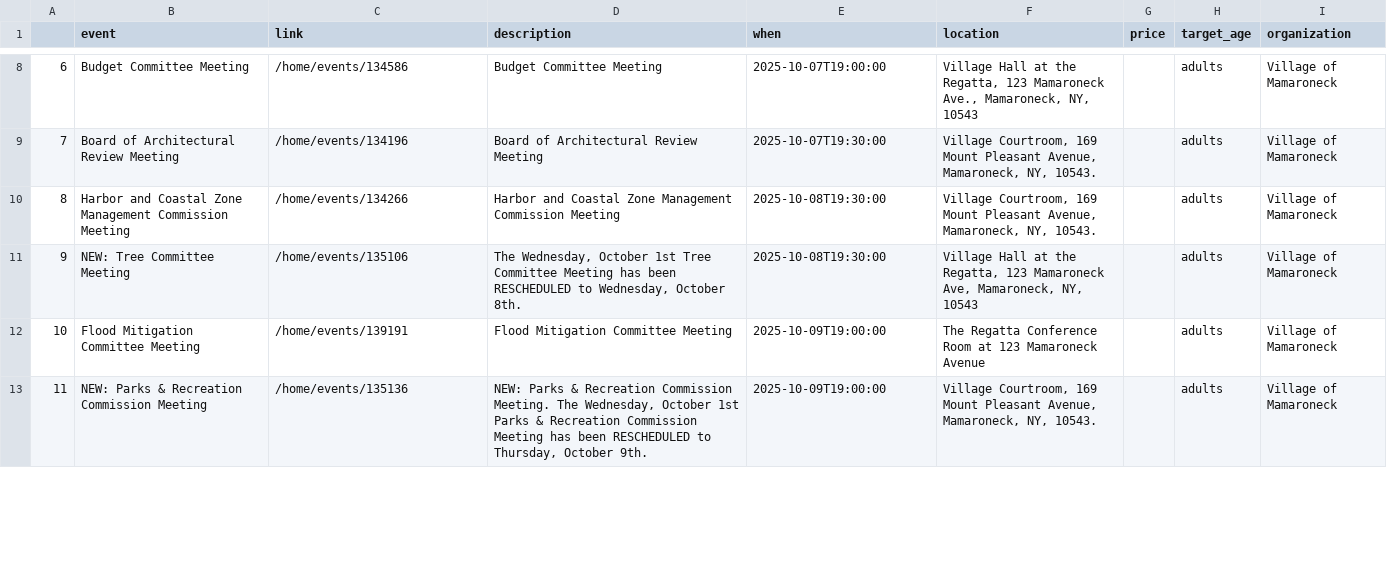
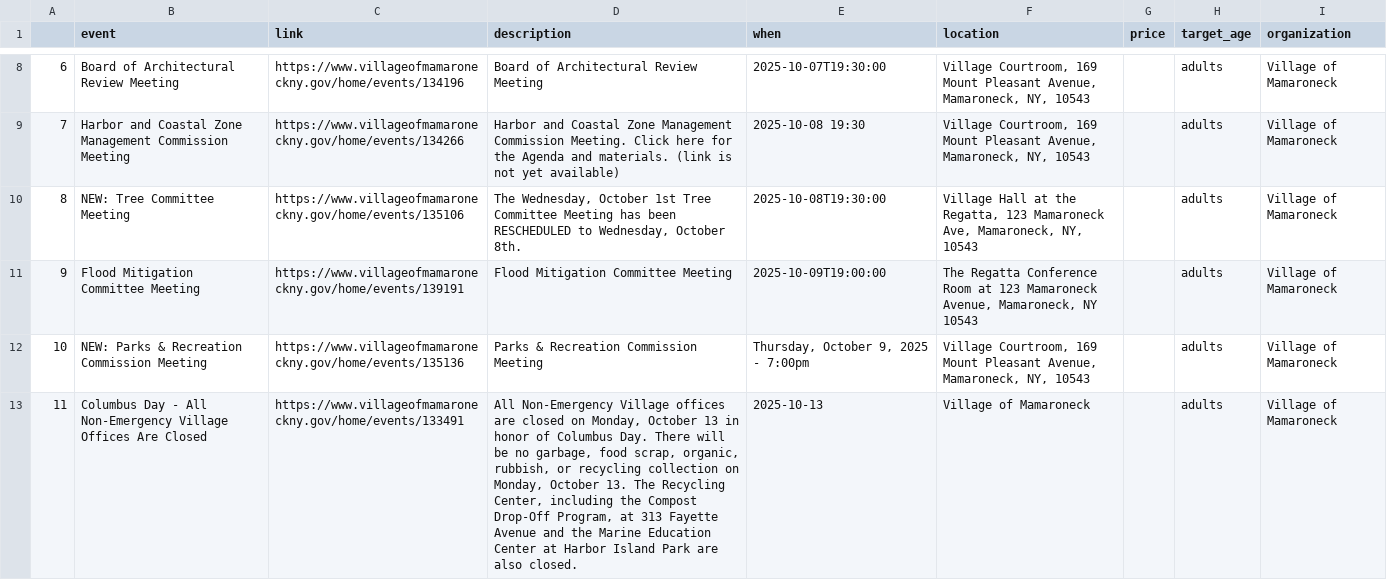
Before and after one commit to superlou/lmc-local-scraper, a CSV file: gen/vom.csv, drawn as a sheet; only a part is shown, gaps mark what is left out; the diff covers the shown part only.

```diff
--- a/gen/vom.csv
+++ b/gen/vom.csv
@@ -8,6 +8,6 @@
-6,Budget Committee Meeting,/home/events/134586,Budget Committee Meeting,2025-10-07T19:00:00,"Village Hall at the Regatta, 123 Mamaroneck Ave., Mamaroneck, NY, 10543",,adults,Village of Mamaroneck
-7,Board of Architectural Review Meeting,/home/events/134196,Board of Architectural Review Meeting,2025-10-07T19:30:00,"Village Courtroom, 169 Mount Pleasant Avenue, Mamaroneck, NY, 10543.",,adults,Village of Mamaroneck
-8,Harbor and Coastal Zone Management Commission Meeting,/home/events/134266,Harbor and Coastal Zone Management Commission Meeting,2025-10-08T19:30:00,"Village Courtroom, 169 Mount Pleasant Avenue, Mamaroneck, NY, 10543.",,adults,Village of Mamaroneck
-9,NEW: Tree Committee Meeting,/home/events/135106,"The Wednesday, October 1st Tree Committee Meeting has been RESCHEDULED to Wednesday, October 8th.",2025-10-08T19:30:00,"Village Hall at the Regatta, 123 Mamaroneck Ave, Mamaroneck, NY, 10543",,adults,Village of Mamaroneck
-10,Flood Mitigation Committee Meeting,/home/events/139191,Flood Mitigation Committee Meeting,2025-10-09T19:00:00,The Regatta Conference Room at 123 Mamaroneck Avenue,,adults,Village of Mamaroneck
-11,NEW: Parks & Recreation Commission Meeting,/home/events/135136,"NEW: Parks & Recreation Commission Meeting. The Wednesday, October 1st Parks & Recreation Commission Meeting has been RESCHEDULED to Thursday, October 9th.",2025-10-09T19:00:00,"Village Courtroom, 169 Mount Pleasant Avenue, Mamaroneck, NY, 10543.",,adults,Village of Mamaroneck
+6,Board of Architectural Review Meeting,https://www.villageofmamaroneckny.gov/home/events/134196,Board of Architectural Review Meeting,2025-10-07T19:30:00,"Village Courtroom, 169 Mount Pleasant Avenue, Mamaroneck, NY, 10543",,adults,Village of Mamaroneck
+7,Harbor and Coastal Zone Management Commission Meeting,https://www.villageofmamaroneckny.gov/home/events/134266,Harbor and Coastal Zone Management Commission Meeting. Click here for the Agenda and materials. (link is not yet available),2025-10-08 19:30,"Village Courtroom, 169 Mount Pleasant Avenue, Mamaroneck, NY, 10543",,adults,Village of Mamaroneck
+8,NEW: Tree Committee Meeting,https://www.villageofmamaroneckny.gov/home/events/135106,"The Wednesday, October 1st Tree Committee Meeting has been RESCHEDULED to Wednesday, October 8th.",2025-10-08T19:30:00,"Village Hall at the Regatta, 123 Mamaroneck Ave, Mamaroneck, NY, 10543",,adults,Village of Mamaroneck
+9,Flood Mitigation Committee Meeting,https://www.villageofmamaroneckny.gov/home/events/139191,Flood Mitigation Committee Meeting,2025-10-09T19:00:00,"The Regatta Conference Room at 123 Mamaroneck Avenue, Mamaroneck, NY 10543",,adults,Village of Mamaroneck
+10,NEW: Parks & Recreation Commission Meeting,https://www.villageofmamaroneckny.gov/home/events/135136,Parks & Recreation Commission Meeting,"Thursday, October 9, 2025 - 7:00pm","Village Courtroom, 169 Mount Pleasant Avenue, Mamaroneck, NY, 10543",,adults,Village of Mamaroneck
+11,Columbus Day - All Non-Emergency Village Offices Are Closed,https://www.villageofmamaroneckny.gov/home/events/133491,"All Non-Emergency Village offices are closed on Monday, October 13 in honor of Columbus Day. There will be no garbage, food scrap, organic, rubbish, or recycling collection on Monday, October 13. The Recycling Center, including the Compost Drop-Off Program, at 313 Fayette Avenue and the Marine Education Center at Harbor Island Park are also closed.",2025-10-13,Village of Mamaroneck,,adults,Village of Mamaroneck
```
Also changed, not shown: 61 edited cells elsewhere in this file, gen/events.csv, gen/larchmont_library.csv, 9 other files.
